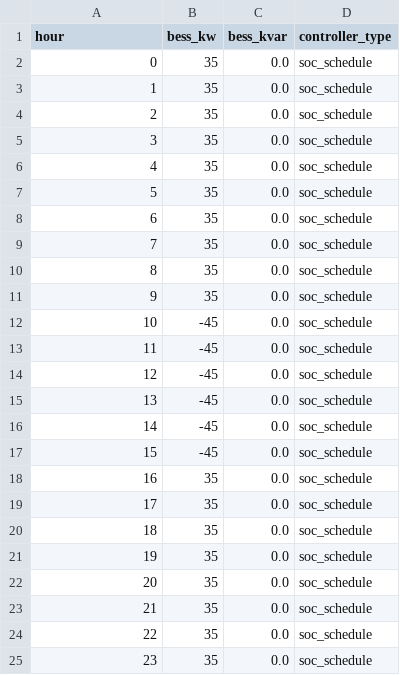
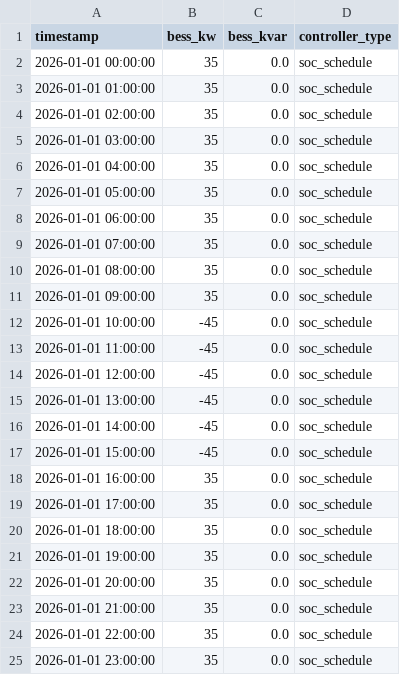
Before and after one commit to fanyt0420/der_powergrid, a CSV file: data/radial_12bus/der_profiles/bess1.csv, drawn as a sheet.

```diff
--- a/data/radial_12bus/der_profiles/bess1.csv
+++ b/data/radial_12bus/der_profiles/bess1.csv
@@ -1,25 +1,25 @@
-hour,bess_kw,bess_kvar,controller_type
-0,35,0.0,soc_schedule
-1,35,0.0,soc_schedule
-2,35,0.0,soc_schedule
-3,35,0.0,soc_schedule
-4,35,0.0,soc_schedule
-5,35,0.0,soc_schedule
-6,35,0.0,soc_schedule
-7,35,0.0,soc_schedule
-8,35,0.0,soc_schedule
-9,35,0.0,soc_schedule
-10,-45,0.0,soc_schedule
-11,-45,0.0,soc_schedule
-12,-45,0.0,soc_schedule
-13,-45,0.0,soc_schedule
-14,-45,0.0,soc_schedule
-15,-45,0.0,soc_schedule
-16,35,0.0,soc_schedule
-17,35,0.0,soc_schedule
-18,35,0.0,soc_schedule
-19,35,0.0,soc_schedule
-20,35,0.0,soc_schedule
-21,35,0.0,soc_schedule
-22,35,0.0,soc_schedule
-23,35,0.0,soc_schedule
+timestamp,bess_kw,bess_kvar,controller_type
+2026-01-01 00:00:00,35,0.0,soc_schedule
+2026-01-01 01:00:00,35,0.0,soc_schedule
+2026-01-01 02:00:00,35,0.0,soc_schedule
+2026-01-01 03:00:00,35,0.0,soc_schedule
+2026-01-01 04:00:00,35,0.0,soc_schedule
+2026-01-01 05:00:00,35,0.0,soc_schedule
+2026-01-01 06:00:00,35,0.0,soc_schedule
+2026-01-01 07:00:00,35,0.0,soc_schedule
+2026-01-01 08:00:00,35,0.0,soc_schedule
+2026-01-01 09:00:00,35,0.0,soc_schedule
+2026-01-01 10:00:00,-45,0.0,soc_schedule
+2026-01-01 11:00:00,-45,0.0,soc_schedule
+2026-01-01 12:00:00,-45,0.0,soc_schedule
+2026-01-01 13:00:00,-45,0.0,soc_schedule
+2026-01-01 14:00:00,-45,0.0,soc_schedule
+2026-01-01 15:00:00,-45,0.0,soc_schedule
+2026-01-01 16:00:00,35,0.0,soc_schedule
+2026-01-01 17:00:00,35,0.0,soc_schedule
+2026-01-01 18:00:00,35,0.0,soc_schedule
+2026-01-01 19:00:00,35,0.0,soc_schedule
+2026-01-01 20:00:00,35,0.0,soc_schedule
+2026-01-01 21:00:00,35,0.0,soc_schedule
+2026-01-01 22:00:00,35,0.0,soc_schedule
+2026-01-01 23:00:00,35,0.0,soc_schedule
```
Also changed, not shown: data/radial_12bus/der_profiles/ev1.csv, data/radial_12bus/der_profiles/pv1.csv, 27 other files.
